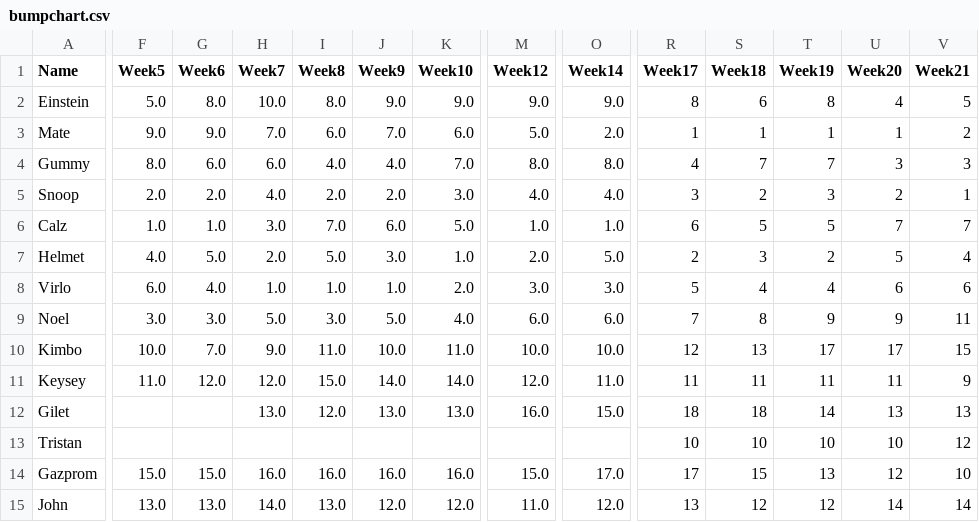
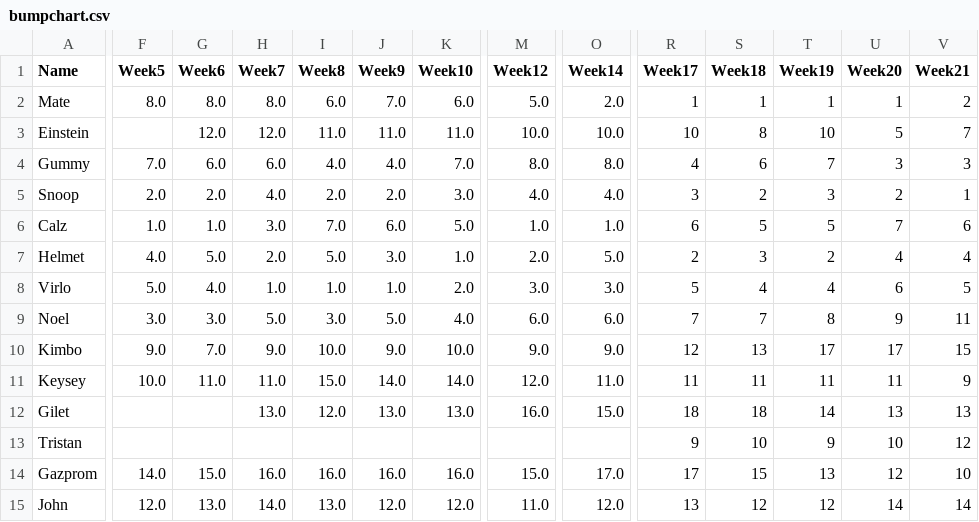
Before and after one commit to Deadlocked2/football_table, a CSV file: outputs/bumpchart.csv, drawn as a sheet; only a part is shown, gaps mark what is left out; removed rows and columns are numbered as before the commit, all else as after; rows hold the shown columns only; the diff covers the shown part only; the diff names each change by its address in the sheet, - before the commit and + after, or states it on an @@ line.

```diff
--- a/outputs/bumpchart.csv
+++ b/outputs/bumpchart.csv
-row 2: Einstein | 5.0 | 8.0 | 10.0 | 8.0 | 9.0 | 9.0 | 9.0 | 9.0 | 8 | 6 | 8 | 4 | 5
-F2 (Week5): 9.0
+F2 (Week5): 8.0
-G2 (Week6): 9.0
+G2 (Week6): 8.0
-H2 (Week7): 7.0
+H2 (Week7): 8.0
+row 3: Einstein |  | 12.0 | 12.0 | 11.0 | 11.0 | 11.0 | 10.0 | 10.0 | 10 | 8 | 10 | 5 | 7
-F4 (Week5): 8.0
+F4 (Week5): 7.0
-S4 (Week18): 7
+S4 (Week18): 6
-V6 (Week21): 7
+V6 (Week21): 6
-U7 (Week20): 5
+U7 (Week20): 4
-F8 (Week5): 6.0
+F8 (Week5): 5.0
-V8 (Week21): 6
+V8 (Week21): 5
-S9 (Week18): 8
+S9 (Week18): 7
-T9 (Week19): 9
+T9 (Week19): 8
-F10 (Week5): 10.0
+F10 (Week5): 9.0
-I10 (Week8): 11.0
+I10 (Week8): 10.0
-J10 (Week9): 10.0
+J10 (Week9): 9.0
-K10 (Week10): 11.0
+K10 (Week10): 10.0
-M10 (Week12): 10.0
+M10 (Week12): 9.0
-O10 (Week14): 10.0
+O10 (Week14): 9.0
-F11 (Week5): 11.0
+F11 (Week5): 10.0
-G11 (Week6): 12.0
+G11 (Week6): 11.0
-H11 (Week7): 12.0
+H11 (Week7): 11.0
-R13 (Week17): 10
+R13 (Week17): 9
-T13 (Week19): 10
+T13 (Week19): 9
-F14 (Week5): 15.0
+F14 (Week5): 14.0
-F15 (Week5): 13.0
+F15 (Week5): 12.0
```
Also changed, not shown: 17 edited cells elsewhere in this file, data/S2_results.csv, outputs/bumpchart_t.csv, 2 other files.
